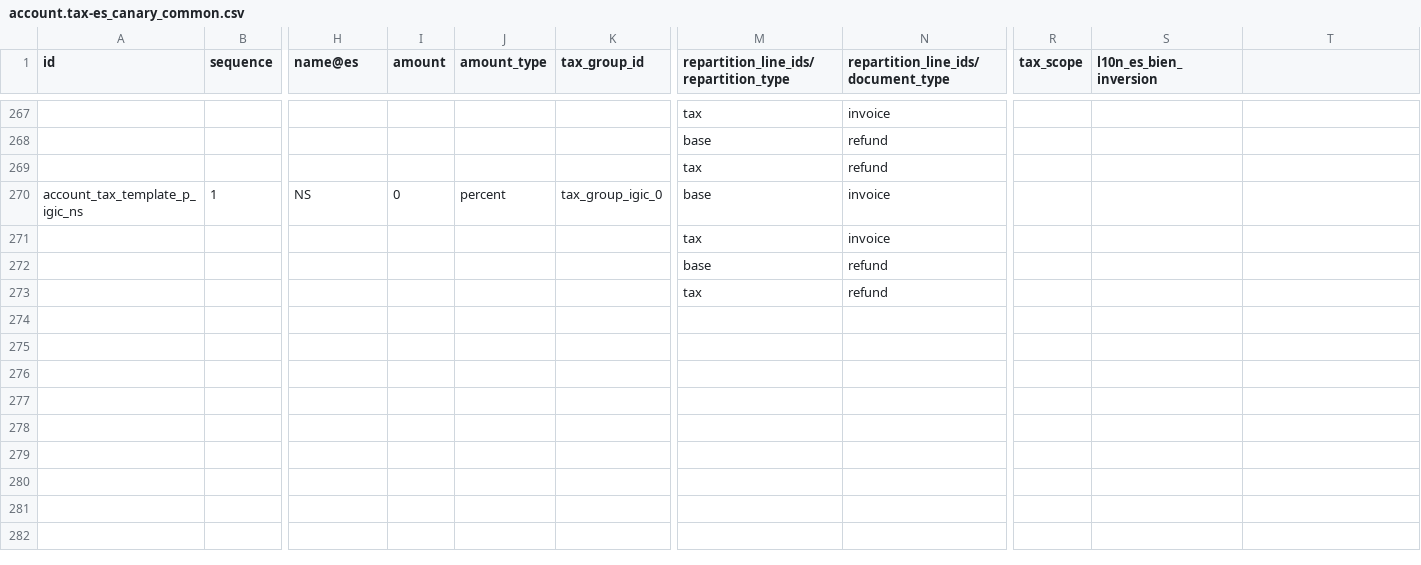
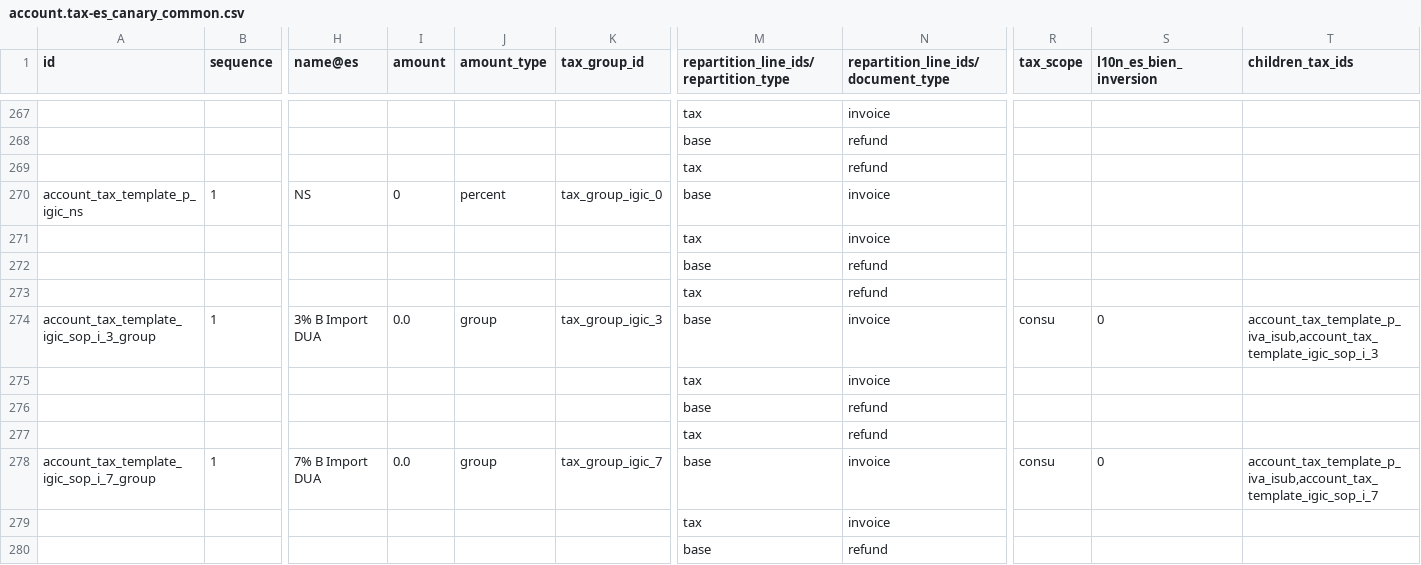
Before and after one commit to numaes/numa-public-odoo, a CSV file: addons/l10n_es/data/template/account.tax-es_canary_common.csv, drawn as a sheet; only a part is shown, gaps mark what is left out; the shorter side is filled out with more unchanged rows; rows hold the shown columns only; the diff covers the shown part only; the diff names each change by its address in the sheet, - before the commit and + after, or states it on an @@ line.

Commit message:
[IMP] l10n_es: Add DUA taxes for Canary Islands
We applied the same behaviour that we have with Spanish Mainland.

closes odoo/odoo#228667

Signed-off-by: Josse Colpaert (jco) <jco@odoo.com>

```diff
--- a/addons/l10n_es/data/template/account.tax-es_canary_common.csv
+++ b/addons/l10n_es/data/template/account.tax-es_canary_common.csv
-T1: (empty)
+T1: children_tax_ids
+row 271:  |  |  |  |  |  | tax | invoice
+row 272:  |  |  |  |  |  | base | refund
+row 273:  |  |  |  |  |  | tax | refund
+row 274: account_tax_template_igic_sop_i_3_group | 1 | 3% B Import DUA | 0.0 | group | tax_group_igic_3 | base | invoice | consu | 0 | account_tax_template_p_iva_isub,account_tax_template_igic_sop_i_3
+row 275:  |  |  |  |  |  | tax | invoice
+row 276:  |  |  |  |  |  | base | refund
+row 277:  |  |  |  |  |  | tax | refund
+row 278: account_tax_template_igic_sop_i_7_group | 1 | 7% B Import DUA | 0.0 | group | tax_group_igic_7 | base | invoice | consu | 0 | account_tax_template_p_iva_isub,account_tax_template_igic_sop_i_7
+row 279:  |  |  |  |  |  | tax | invoice
+row 280:  |  |  |  |  |  | base | refund
```
Also changed, not shown: 10 added rows and 1 edited cell elsewhere in this file, addons/l10n_es/data/template/account.fiscal.position-es_canary_common.csv, addons/l10n_es/data/template/account.tax-es_common_mainland.csv, 3 other files.
